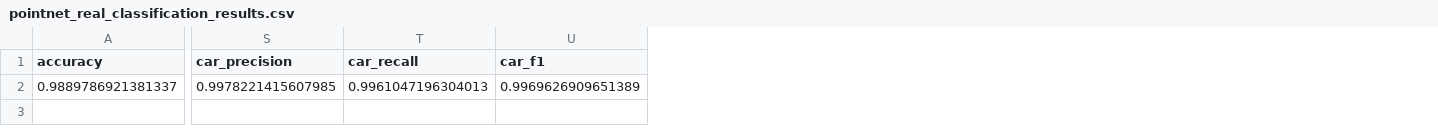
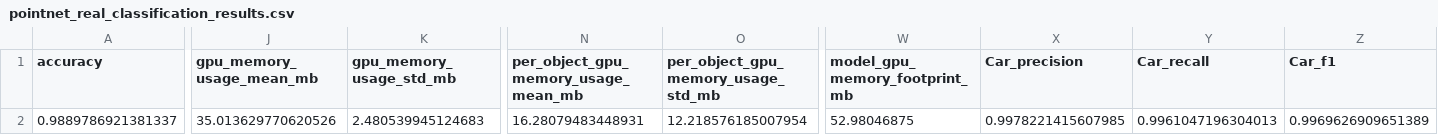
Before and after one commit to ppabli/CMET, a CSV file: output/pointnet_real_classification_results.csv, drawn as a sheet; only a part is shown, gaps mark what is left out; addresses are those after the commit; the diff covers the shown part only; the diff names each change by its address in the sheet, - before the commit and + after, or states it on an @@ line.

```diff
--- a/output/pointnet_real_classification_results.csv
+++ b/output/pointnet_real_classification_results.csv
+column J (gpu_memory_usage_mean_mb), row 2: 35.013629770620526
+column K (gpu_memory_usage_std_mb), row 2: 2.480539945124683
+column N, rows 1-2: per_object_gpu_memory_usage_mean_mb | 16.28079483448931
+column O, rows 1-2: per_object_gpu_memory_usage_std_mb | 12.218576185007954
+column W (model_gpu_memory_footprint_mb), row 2: 52.98046875
-X1: car_precision
+X1: Car_precision
-Y1: car_recall
+Y1: Car_recall
-Z1: car_f1
+Z1: Car_f1
```
Also changed, not shown: 15 edited cells elsewhere in this file, output/pointnetpp_real_classification_results.csv, output/pointpillar_classification_results.csv, 7 other files.
